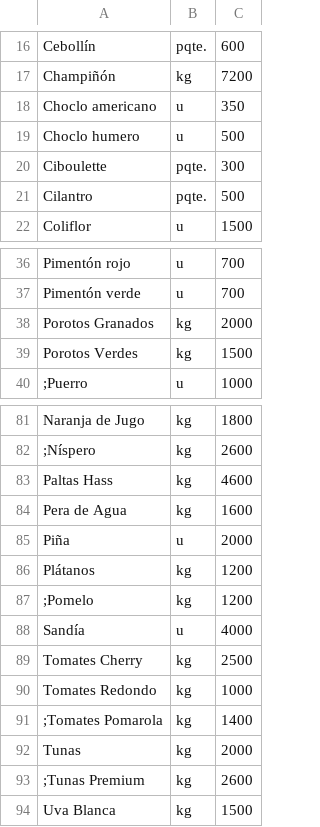
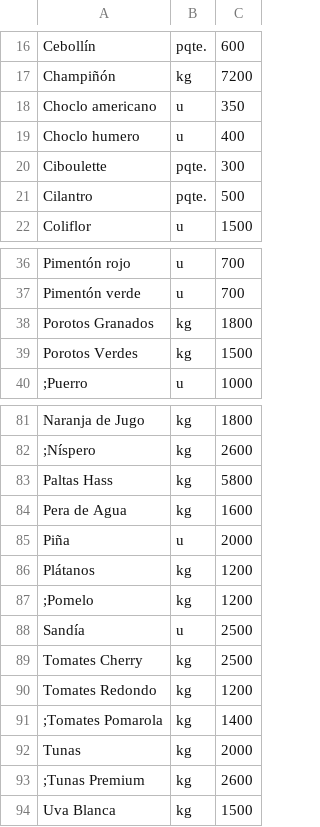
Before and after one commit to LaFeriaASuCasa/LaFeriaASuCasa.github.io, a CSV file: listado.csv, drawn as a sheet; only a part is shown, gaps mark what is left out.

Commit message:
Update listado.csv

```diff
--- a/listado.csv
+++ b/listado.csv
@@ -18,3 +18,3 @@ Champiñón,kg,7200
 Choclo americano,u,350
-Choclo humero,u,500
+Choclo humero,u,400
 Ciboulette,pqte.,300
@@ -37,3 +37,3 @@ Pimentón rojo,u,700
 Pimentón verde,u,700
-Porotos Granados,kg, 2000
+Porotos Granados,kg, 1800
 Porotos Verdes,kg,1500
@@ -82,3 +82,3 @@ Naranja de Jugo,kg,1800
 ;Níspero,kg,2600
-Paltas Hass,kg,4600
+Paltas Hass,kg,5800
 Pera de Agua,kg,1600
@@ -87,5 +87,5 @@ Plátanos,kg,1200
 ;Pomelo,kg,1200
-Sandía,u,4000
+Sandía,u,2500
 Tomates Cherry,kg,2500
-Tomates Redondo,kg,1000
+Tomates Redondo,kg,1200
 ;Tomates Pomarola,kg,1400
```
